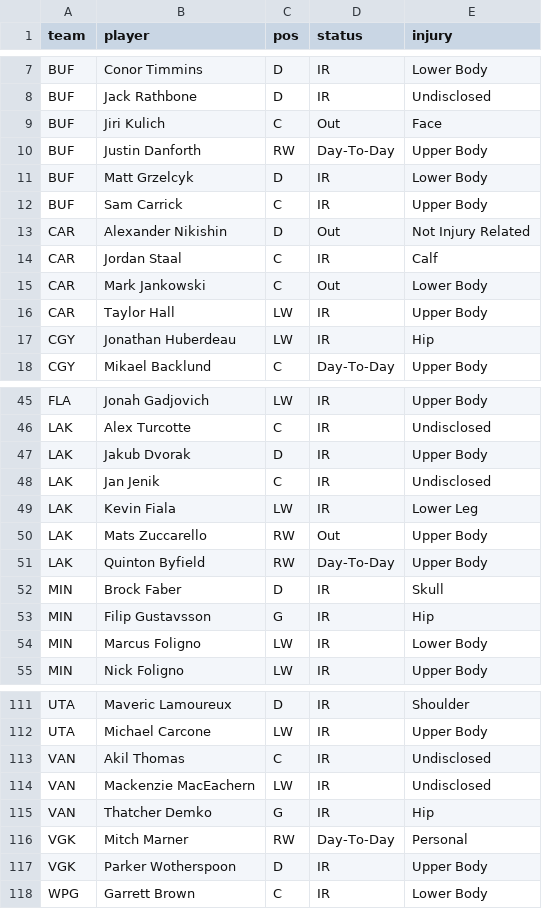
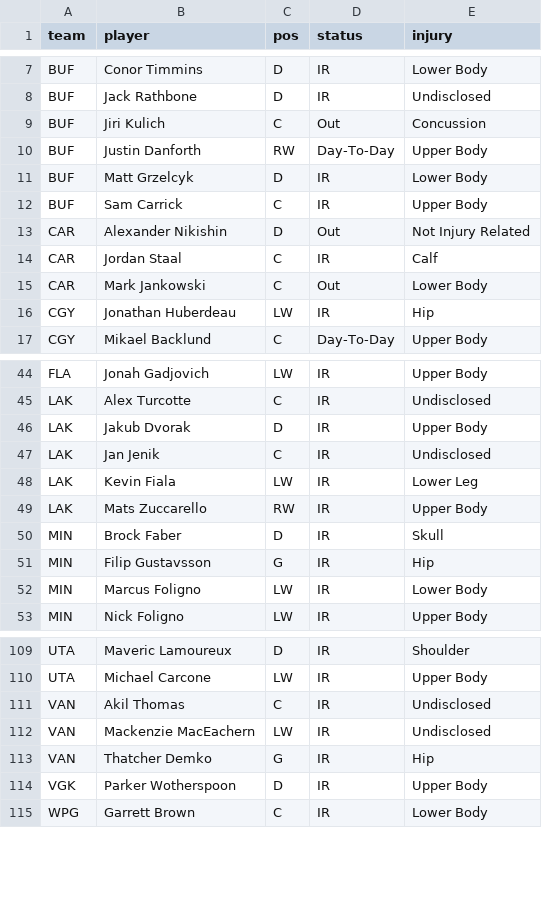
Before and after one commit to marekdoucet/pool-survivor, a CSV file: data/injuries.csv, drawn as a sheet; only a part is shown, gaps mark what is left out.

```diff
--- a/data/injuries.csv
+++ b/data/injuries.csv
@@ -8,3 +8,3 @@ BUF,Conor Timmins,D,IR,Lower Body
 BUF,Jack Rathbone,D,IR,Undisclosed
-BUF,Jiri Kulich,C,Out,Face
+BUF,Jiri Kulich,C,Out,Concussion
 BUF,Justin Danforth,RW,Day-To-Day,Upper Body
@@ -15,3 +15,2 @@ CAR,Jordan Staal,C,IR,Calf
 CAR,Mark Jankowski,C,Out,Lower Body
-CAR,Taylor Hall,LW,IR,Upper Body
 CGY,Jonathan Huberdeau,LW,IR,Hip
@@ -49,4 +48,3 @@ LAK,Jan Jenik,C,IR,Undisclosed
 LAK,Kevin Fiala,LW,IR,Lower Leg
-LAK,Mats Zuccarello,RW,Out,Upper Body
-LAK,Quinton Byfield,RW,Day-To-Day,Upper Body
+LAK,Mats Zuccarello,RW,IR,Upper Body
 MIN,Brock Faber,D,IR,Skull
@@ -115,3 +113,2 @@ VAN,Mackenzie MacEachern,LW,IR,Undisclosed
 VAN,Thatcher Demko,G,IR,Hip
-VGK,Mitch Marner,RW,Day-To-Day,Personal
 VGK,Parker Wotherspoon,D,IR,Upper Body
```
Also changed, not shown: data/goalies.csv, 4 other files.
